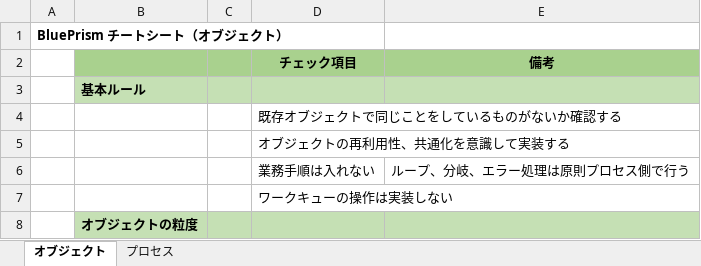
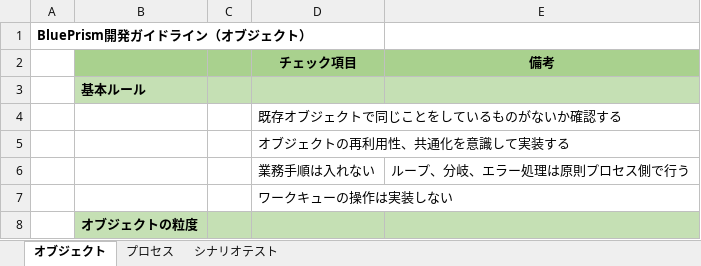
Before and after one commit to yawarakait/blueprism, an Excel workbook: BluePrism_簡易開発マニュアル_v1.0.xlsx, sheet オブジェクト, drawn as a sheet; only a part is shown; values as stored, in another font and other column widths than the file's, no borders; the diff names each change by its address in the sheet, - before the commit and + after, or states it on an @@ line.

```diff
--- a/BluePrism_簡易開発マニュアル_v1.0.xlsx (sheet オブジェクト)
+++ b/BluePrism_簡易開発マニュアル_v1.0.xlsx (sheet オブジェクト)
+sheet tab: シナリオテスト
-A1: BluePrism チートシート（オブジェクト）
+A1: BluePrism開発ガイドライン（オブジェクト）
```
Also changed, not shown: sheet プロセス.
